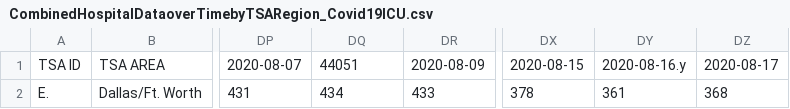
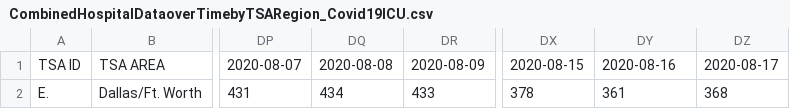
Before and after one commit to nitramssirc/CollinCountyCovidDashboard, a CSV file: Services/StateOfTexas/Data/CombinedHospitalDataoverTimebyTSARegion_Covid19ICU.csv, drawn as a sheet; only a part is shown, gaps mark what is left out; the diff names each change by its address in the sheet, - before the commit and + after, or states it on an @@ line.

```diff
--- a/Services/StateOfTexas/Data/CombinedHospitalDataoverTimebyTSARegion_Covid19ICU.csv
+++ b/Services/StateOfTexas/Data/CombinedHospitalDataoverTimebyTSARegion_Covid19ICU.csv
-DQ1: 44051
+DQ1: 2020-08-08
-DY1: 2020-08-16.y
+DY1: 2020-08-16
```
Also changed, not shown: Services/StateOfTexas/Data/CombinedHospitalDataoverTimebyTSARegion_ICUBedsOccupied.csv, Services/StateOfTexas/Data/CombinedHospitalDataoverTimebyTSARegion_TotalOccupiedBeds.csv, 10 other files.
